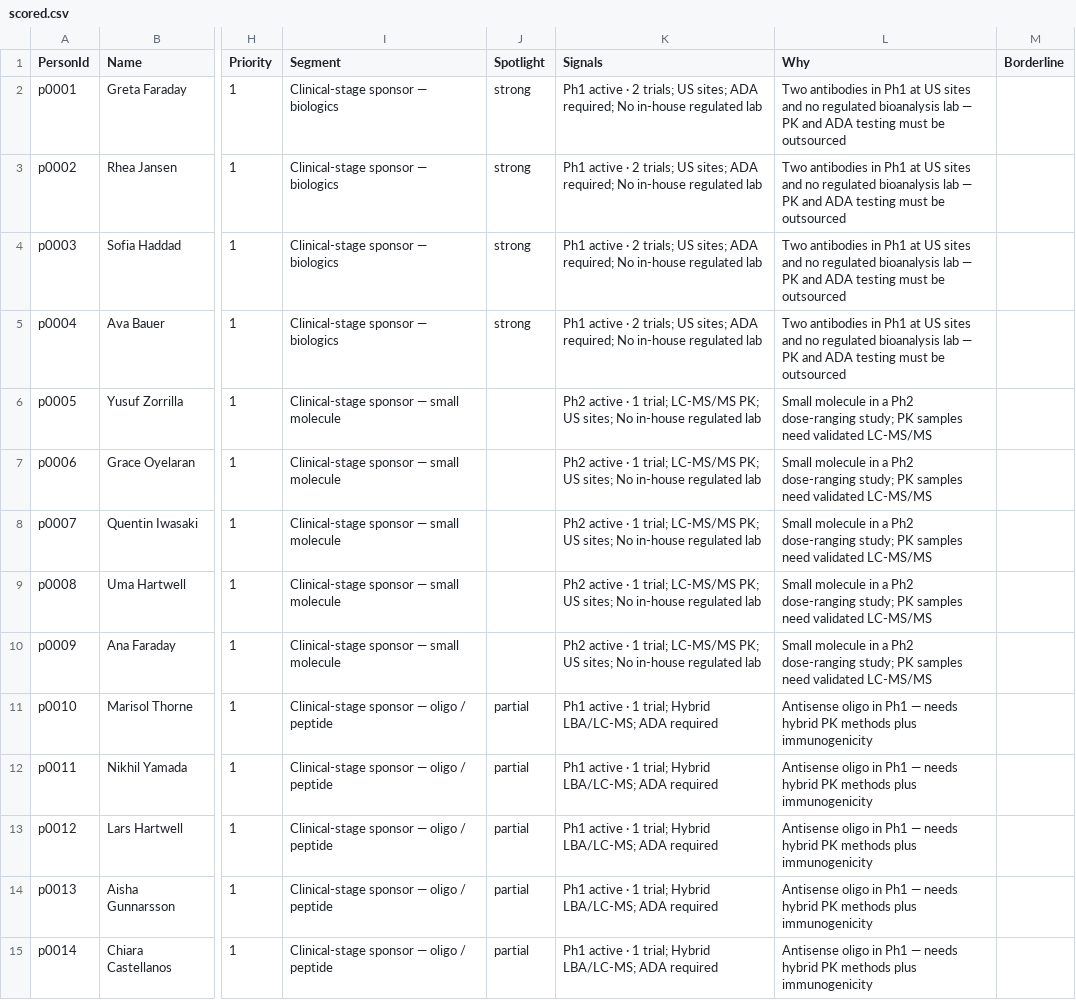
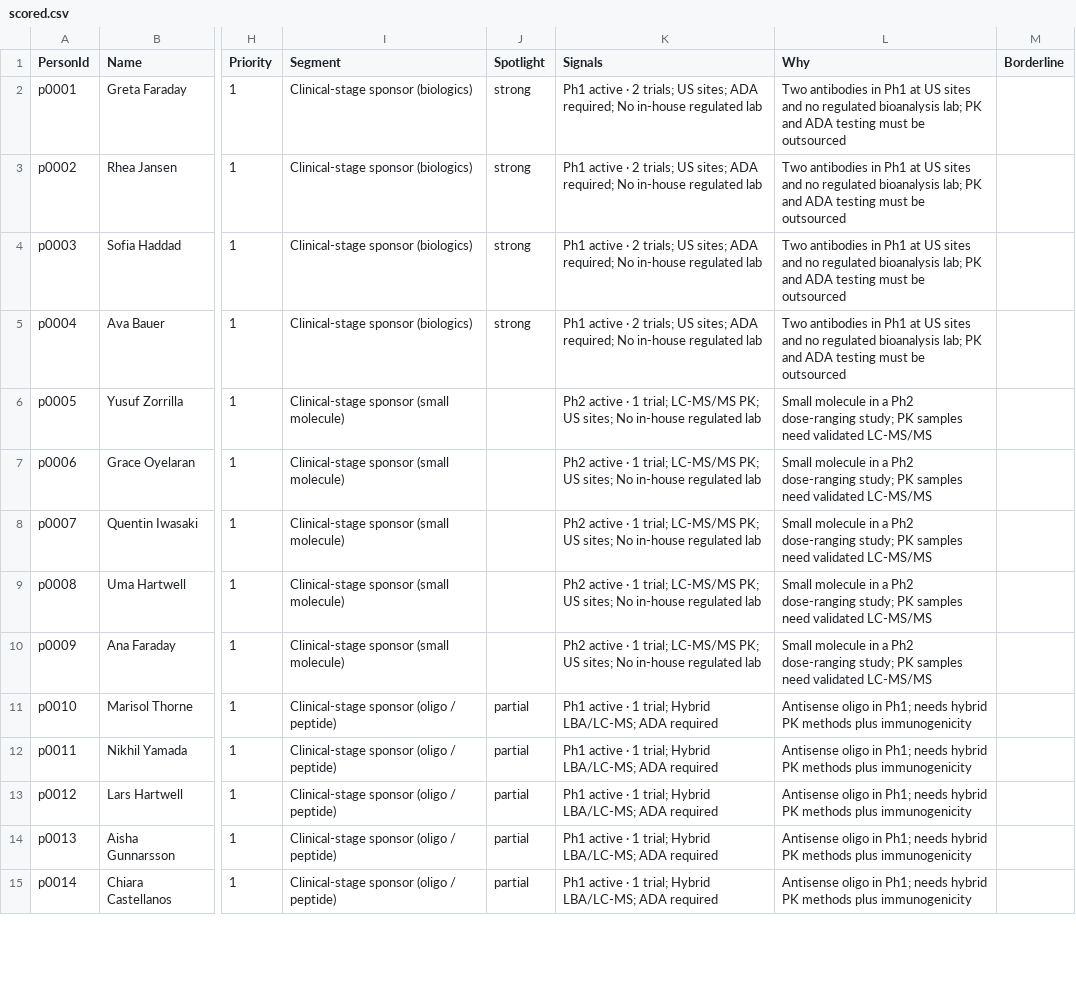
Before and after one commit to potentiate-bio/thoughtful-outreach, a CSV file: docs/data/scored.csv, drawn as a sheet; only a part is shown, gaps mark what is left out; the diff covers the shown part only; the diff names each change by its address in the sheet, - before the commit and + after, or states it on an @@ line.

```diff
--- a/docs/data/scored.csv
+++ b/docs/data/scored.csv
-I2:I5 (Segment): Clinical-stage sponsor — biologics
+I2:I5 (Segment): Clinical-stage sponsor (biologics)
-L2:L5 (Why): …regulated bioanalysis lab — PK and…
+L2:L5 (Why): …regulated bioanalysis lab; PK and…
-I6:I10 (Segment): Clinical-stage sponsor — small molecule
+I6:I10 (Segment): Clinical-stage sponsor (small molecule)
-I11:I15 (Segment): Clinical-stage sponsor — oligo / peptide
+I11:I15 (Segment): Clinical-stage sponsor (oligo / peptide)
-L11:L15 (Why): …oligo in Ph1 — needs hybrid…
+L11:L15 (Why): …oligo in Ph1; needs hybrid…
```
Also changed, not shown: 162 edited cells elsewhere in this file, docs/data/overrides-example.csv, docs/data/research.csv, 17 other files.
